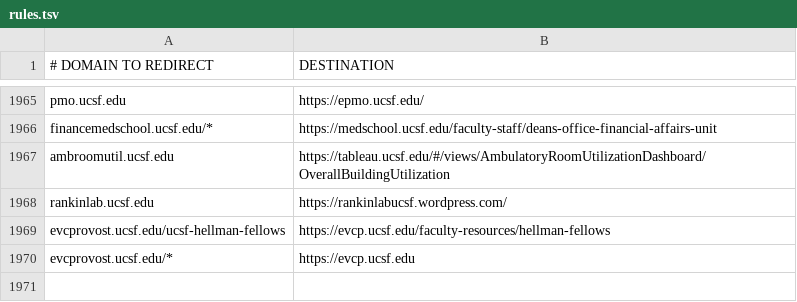
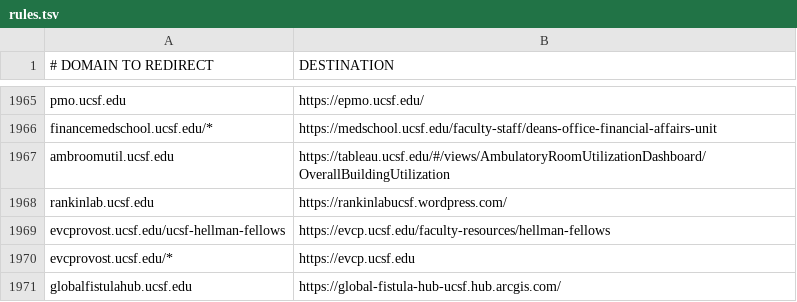
Before and after one commit to ucsf-web-services/redirect-service, a TSV file: rules.tsv, drawn as a sheet; only a part is shown, gaps mark what is left out.

Commit message:
redirect for globalfistulahub.ucsf.edu

```diff
--- a/rules.tsv
+++ b/rules.tsv
@@ -1970 +1970,2 @@ evcprovost.ucsf.edu/ucsf-hellman-fellows	https://evcp.ucsf.edu/faculty-resources
 evcprovost.ucsf.edu/*	https://evcp.ucsf.edu
+globalfistulahub.ucsf.edu	https://global-fistula-hub-ucsf.hub.arcgis.com/
```
